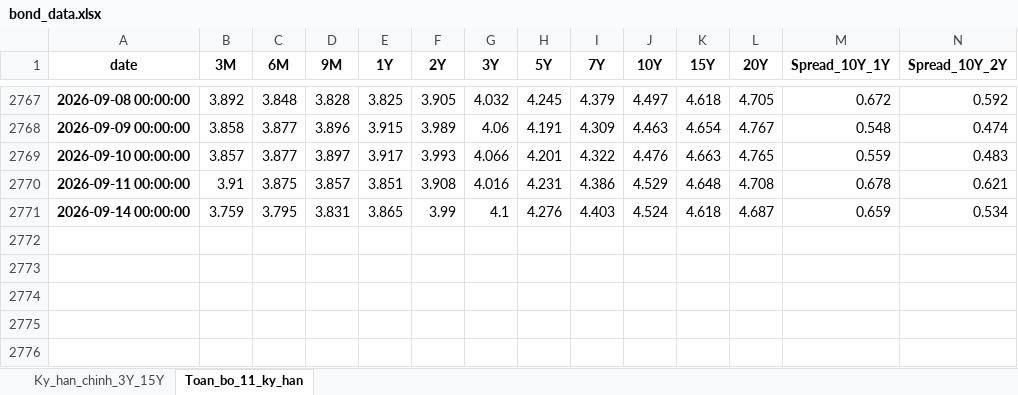
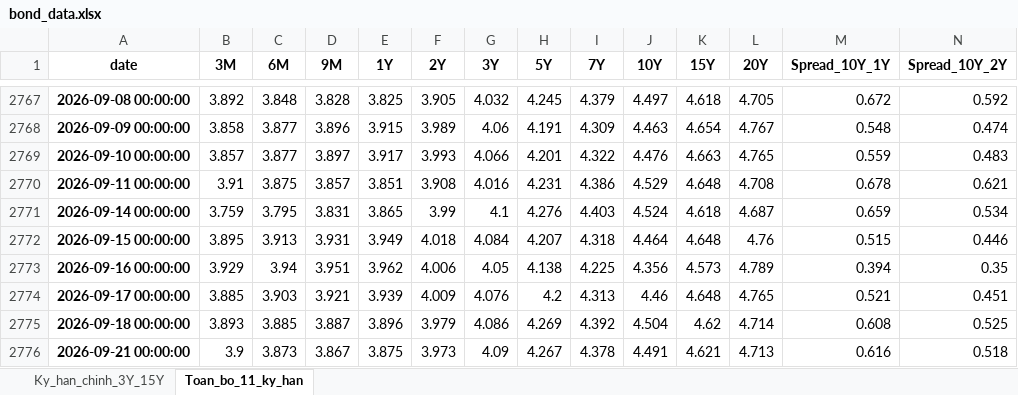
Before and after one commit to FTU-kudo/VN_bond_analytics, an Excel workbook: output/bond_data.xlsx, sheet Toan_bo_11_ky_han, drawn as a sheet; only a part is shown, gaps mark what is left out; values as stored, in another font and other column widths than the file's, no borders; rows hold the shown columns only; the diff names each change by its address in the sheet, - before the commit and + after, or states it on an @@ line.

```diff
--- a/output/bond_data.xlsx (sheet Toan_bo_11_ky_han)
+++ b/output/bond_data.xlsx (sheet Toan_bo_11_ky_han)
+row 2772: 2026-09-15 00:00:00 | 3.895 | 3.913 | 3.931 | 3.949 | 4.018 | 4.084 | 4.207 | 4.318 | 4.464 | 4.648 | 4.76 | 0.515 | 0.446
+row 2773: 2026-09-16 00:00:00 | 3.929 | 3.94 | 3.951 | 3.962 | 4.006 | 4.05 | 4.138 | 4.225 | 4.356 | 4.573 | 4.789 | 0.394 | 0.35
+row 2774: 2026-09-17 00:00:00 | 3.885 | 3.903 | 3.921 | 3.939 | 4.009 | 4.076 | 4.2 | 4.313 | 4.46 | 4.648 | 4.765 | 0.521 | 0.451
+row 2775: 2026-09-18 00:00:00 | 3.893 | 3.885 | 3.887 | 3.896 | 3.979 | 4.086 | 4.269 | 4.392 | 4.504 | 4.62 | 4.714 | 0.608 | 0.525
+row 2776: 2026-09-21 00:00:00 | 3.9 | 3.873 | 3.867 | 3.875 | 3.973 | 4.09 | 4.267 | 4.378 | 4.491 | 4.621 | 4.713 | 0.616 | 0.518
```
Also changed, not shown: sheet Ky_han_chinh_3Y_15Y, 5 other files.
